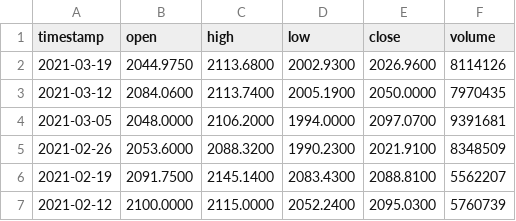
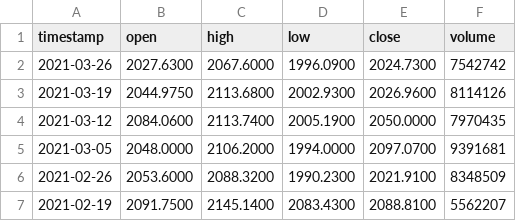
Before and after one commit to AirVan21/EasyStocks, a CSV file: static/data/alphavantage/GOOGL.csv, drawn as a sheet; only a part is shown; the shorter side is filled out with more unchanged rows; the diff names each change by its address in the sheet, - before the commit and + after, or states it on an @@ line.

Commit message:
Update static data

```diff
--- a/static/data/alphavantage/GOOGL.csv
+++ b/static/data/alphavantage/GOOGL.csv
+row 2: 2021-03-26 | 2027.6300 | 2067.6000 | 1996.0900 | 2024.7300 | 7542742
```
Also changed, not shown: static/data/alphavantage/AAPL.csv, static/data/alphavantage/FB.csv, 17 other files.
